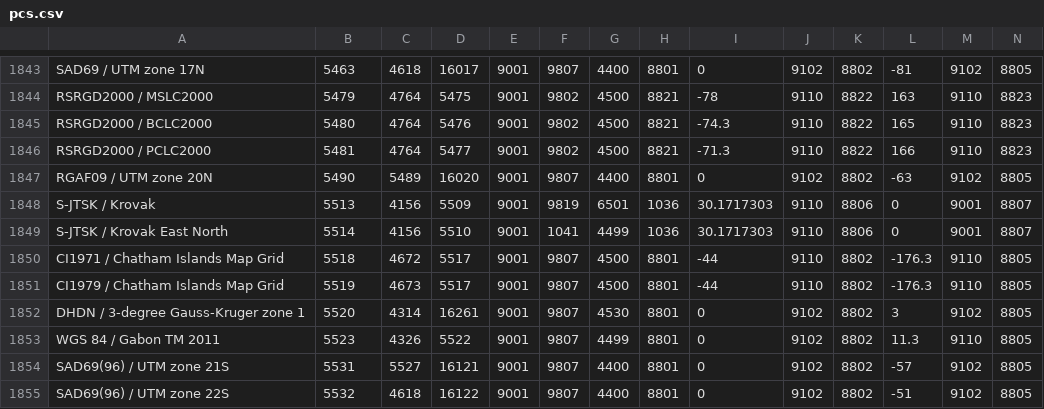
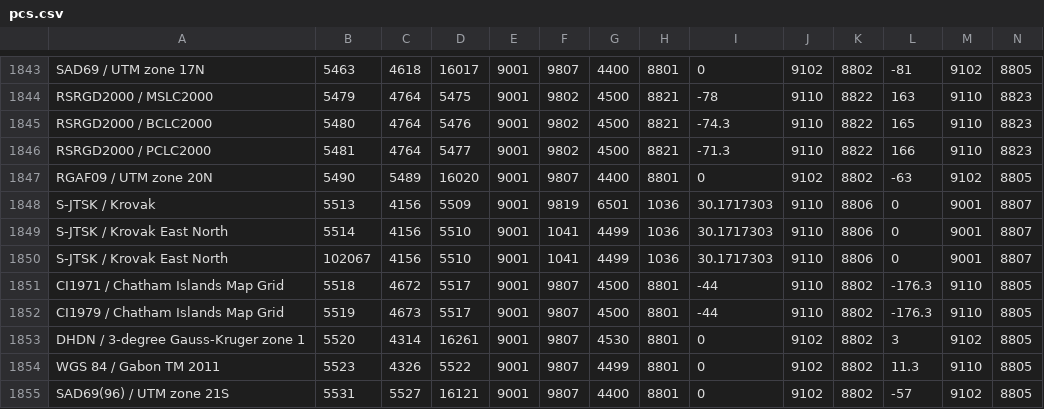
Before and after one commit to tumic0/GPXSee, a CSV file: pkg/csv/pcs.csv, drawn as a sheet; only a part is shown, gaps mark what is left out; the shorter side is filled out with more unchanged rows; rows hold the shown columns only; the diff names each change by its address in the sheet, - before the commit and + after, or states it on an @@ line.

Commit message:
Added EPSG:102067 PCS (EPSG:5514 alias)

```diff
--- a/pkg/csv/pcs.csv
+++ b/pkg/csv/pcs.csv
+row 1850: S-JTSK / Krovak East North | 102067 | 4156 | 5510 | 9001 | 1041 | 4499 | 1036 | 30.1717303 | 9110 | 8806 | 0 | 9001 | 8807
```
